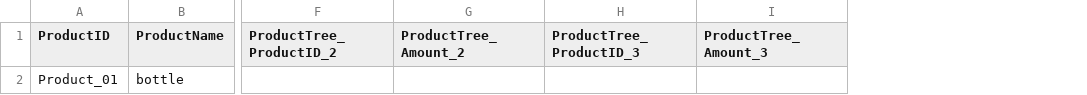
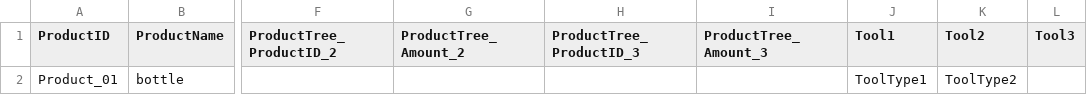
Before and after one commit to eddiyur/FinalProject, a CSV file: FinalProject/dataSets/Scenario1/Product.csv, drawn as a sheet; only a part is shown, gaps mark what is left out; the diff names each change by its address in the sheet, - before the commit and + after, or states it on an @@ line.

Commit message:
add tool class and toollist

```diff
--- a/FinalProject/dataSets/Scenario1/Product.csv
+++ b/FinalProject/dataSets/Scenario1/Product.csv
+column J (Tool1), row 2: ToolType1
+column K (Tool2), row 2: ToolType2
+column L (Tool3), empty
```
Also changed, not shown: 20 other files.
